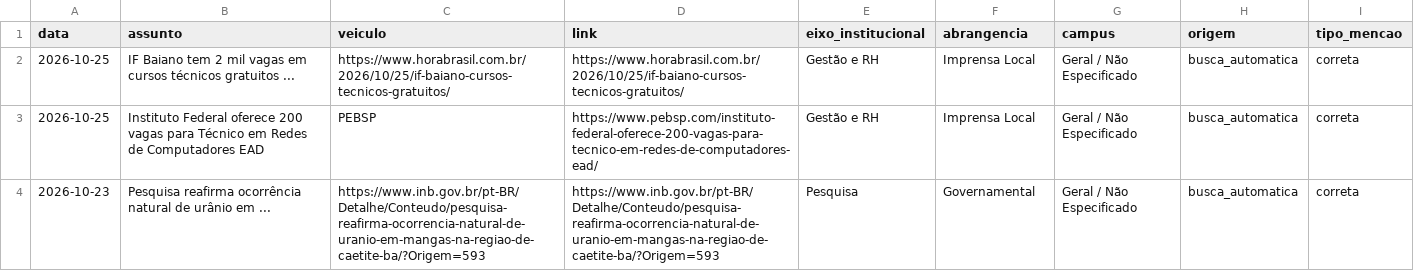
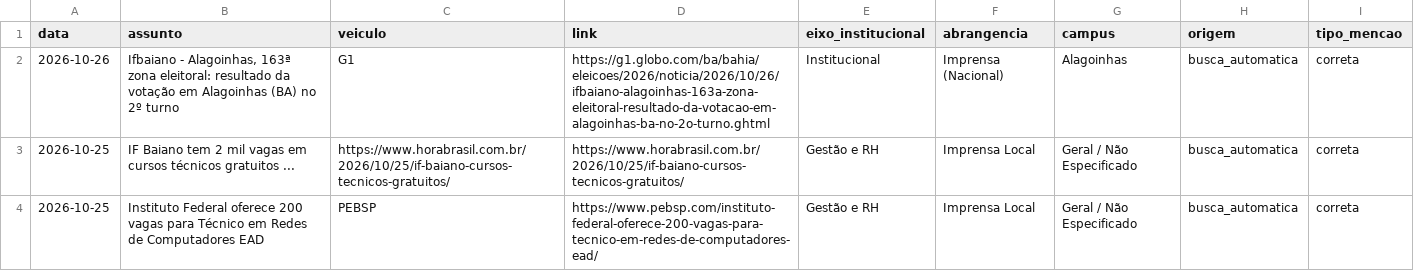
Before and after one commit to ascomifbaiano/clipping, a CSV file: data/clipping_2026.csv, drawn as a sheet; only a part is shown; the shorter side is filled out with more unchanged rows; the diff names each change by its address in the sheet, - before the commit and + after, or states it on an @@ line.

```diff
--- a/data/clipping_2026.csv
+++ b/data/clipping_2026.csv
+row 2: 2026-10-26 | Ifbaiano - Alagoinhas, 163ª zona eleitoral: resultado da votação em Alagoinhas (BA) no 2º turno | G1 | https://g1.globo.com/ba/bahia/eleicoes/2026/noticia/2026/10/26/ifbaiano-alagoinhas-163a-zona-eleitoral-resultado-da-votacao-em-alagoinhas-ba-no-2o-turno.ghtml | Institucional | Imprensa (Nacional) | Alagoinhas | busca_automatica | correta
```
Also changed, not shown: data/clipping_geral.csv, 2 other files.
